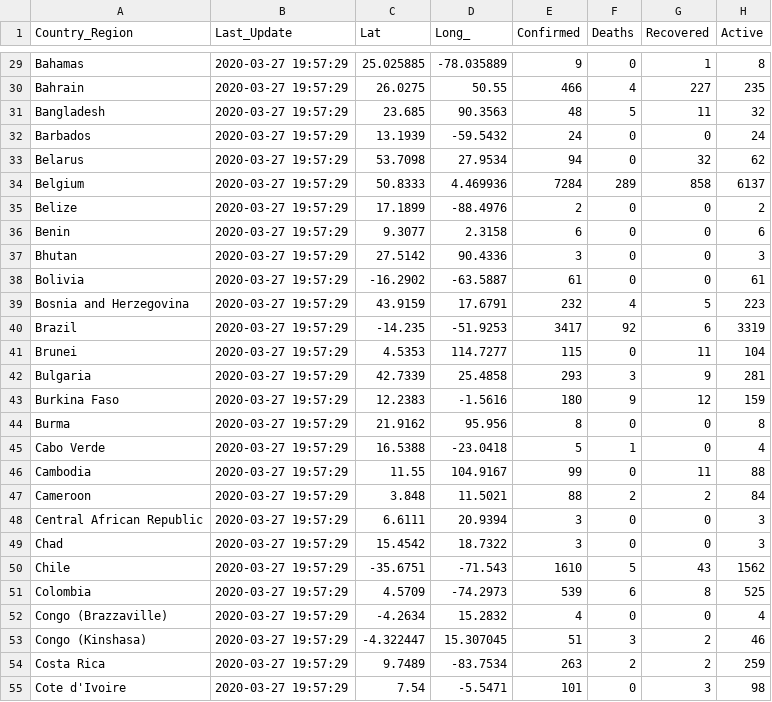
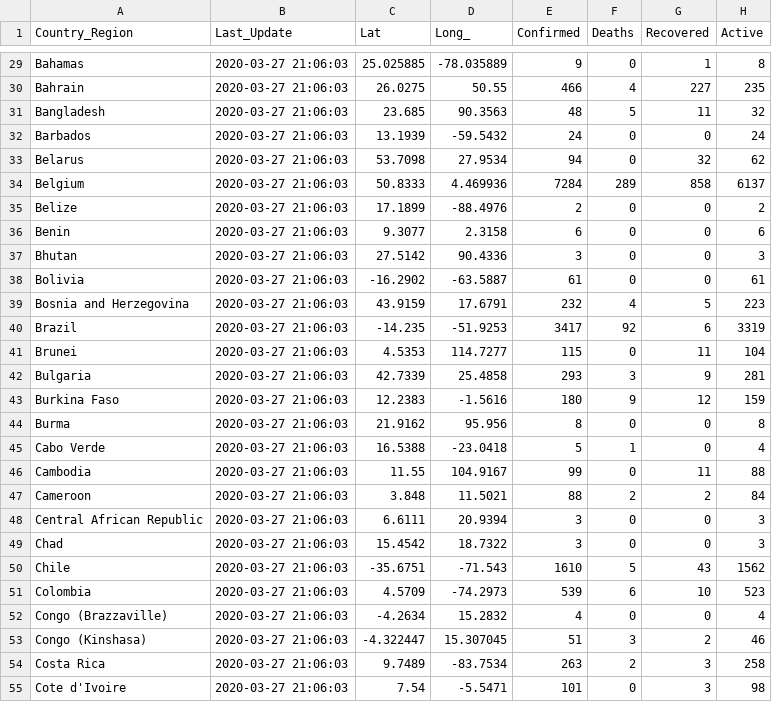
Before and after one commit to pablisco/virustrend, a CSV file: cache/cases_country.csv, drawn as a sheet; only a part is shown, gaps mark what is left out; the diff covers the shown part only; the diff names each change by its address in the sheet, - before the commit and + after, or states it on an @@ line.

```diff
--- a/cache/cases_country.csv
+++ b/cache/cases_country.csv
-B29:B55 (Last_Update): 2020-03-27 19:57:29
+B29:B55 (Last_Update): 2020-03-27 21:06:03
-G51 (Recovered): 8
+G51 (Recovered): 10
-H51 (Active): 525
+H51 (Active): 523
-G54 (Recovered): 2
+G54 (Recovered): 3
-H54 (Active): 259
+H54 (Active): 258
```
Also changed, not shown: 169 edited cells elsewhere in this file, cache/cases.csv, cache/cases_state.csv, 26 other files.
